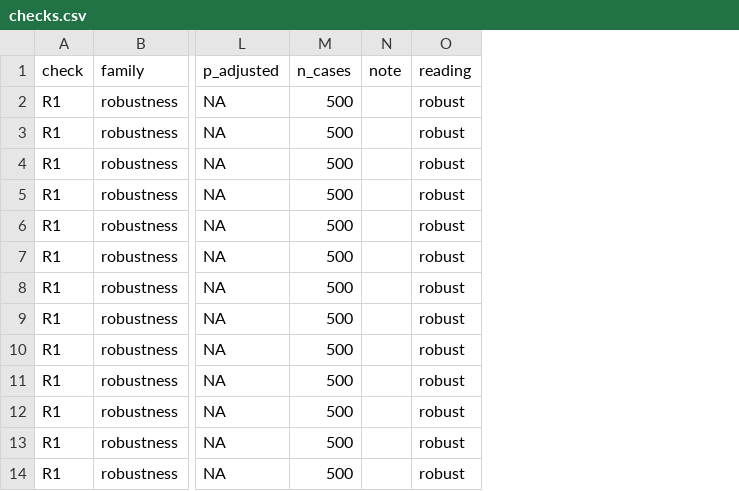
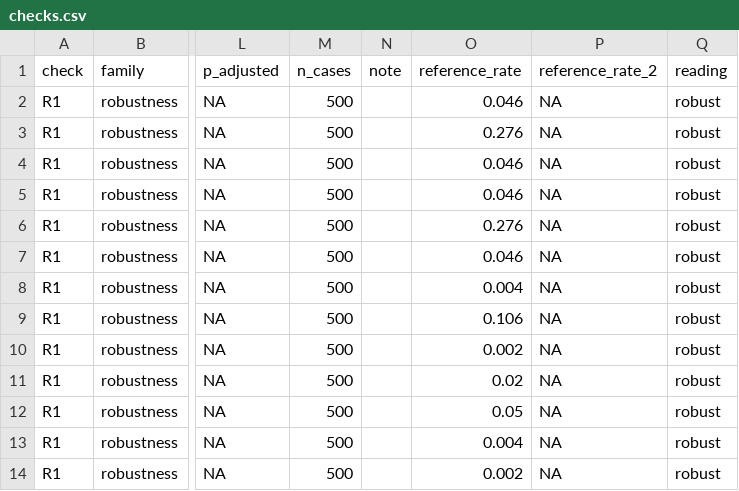
Before and after one commit to alexisharveyyy/vlm-mammo-context, a CSV file: reports/robustness/checks.csv, drawn as a sheet; only a part is shown, gaps mark what is left out; the diff names each change by its address in the sheet, - before the commit and + after, or states it on an @@ line.

Commit message:
Regenerate the robustness report with reference rates

```diff
--- a/reports/robustness/checks.csv
+++ b/reports/robustness/checks.csv
+column O (reference_rate), rows 2-14: 0.046 | 0.276 | 0.046 | 0.046 | 0.276 | 0.046 | 0.004 | 0.106 | 0.002 | 0.02 | 0.05 | 0.004 | 0.002
+column P (reference_rate_2), rows 2-14: all NA
```
Also changed, not shown: reports/robustness/primary.csv, 1 other file.
